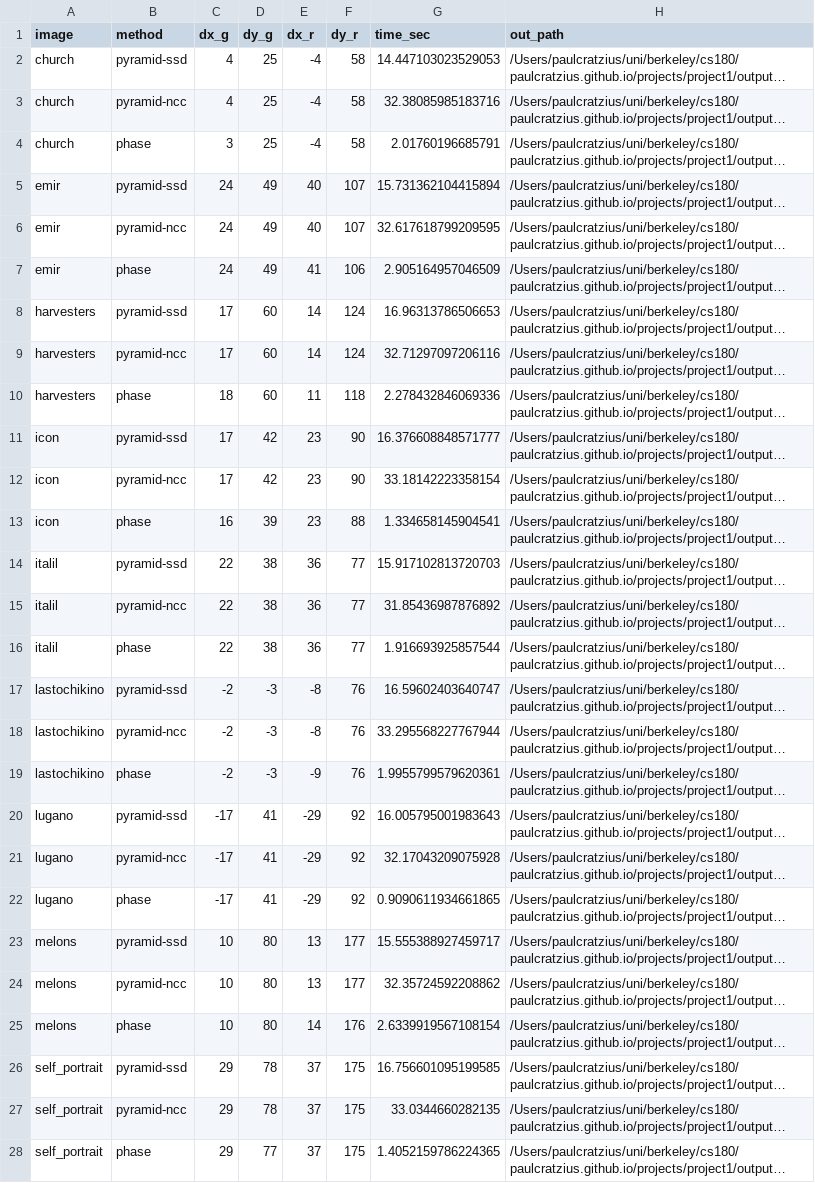
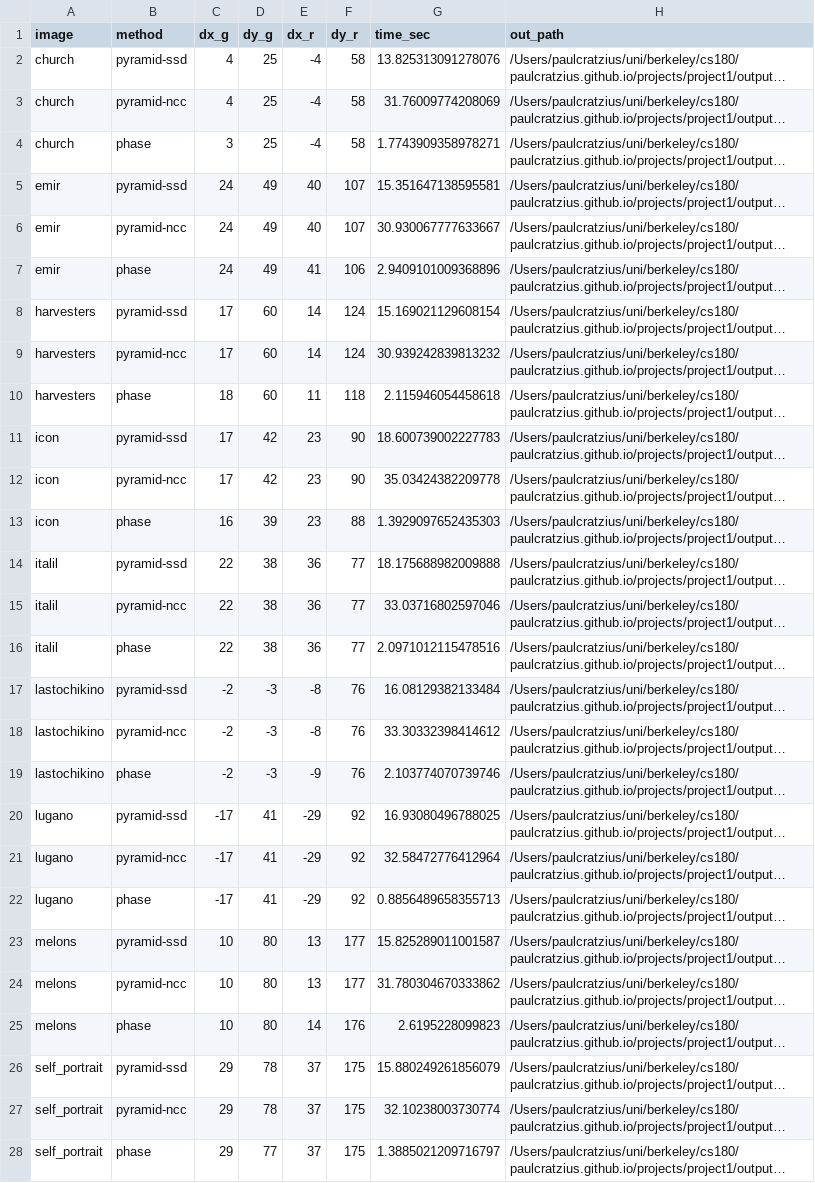
Before and after one commit to paulcratzius/paulcratzius.github.io, a CSV file: projects/project1/outputs/rgb_large/results.csv, drawn as a sheet; only a part is shown; long unchanged cells end in …; the diff covers the shown part only; the diff names each change by its address in the sheet, - before the commit and + after, or states it on an @@ line.

```diff
--- a/projects/project1/outputs/rgb_large/results.csv
+++ b/projects/project1/outputs/rgb_large/results.csv
-G2 (time_sec): 14.447103023529053
+G2 (time_sec): 13.825313091278076
-G3 (time_sec): 32.38085985183716
+G3 (time_sec): 31.76009774208069
-G4 (time_sec): 2.01760196685791
+G4 (time_sec): 1.7743909358978271
-G5 (time_sec): 15.731362104415894
+G5 (time_sec): 15.351647138595581
-G6 (time_sec): 32.617618799209595
+G6 (time_sec): 30.930067777633667
-G7 (time_sec): 2.905164957046509
+G7 (time_sec): 2.9409101009368896
-G8 (time_sec): 16.96313786506653
+G8 (time_sec): 15.169021129608154
-G9 (time_sec): 32.71297097206116
+G9 (time_sec): 30.939242839813232
-G10 (time_sec): 2.278432846069336
+G10 (time_sec): 2.115946054458618
-G11 (time_sec): 16.376608848571777
+G11 (time_sec): 18.600739002227783
-G12 (time_sec): 33.18142223358154
+G12 (time_sec): 35.03424382209778
-G13 (time_sec): 1.334658145904541
+G13 (time_sec): 1.3929097652435303
-G14 (time_sec): 15.917102813720703
+G14 (time_sec): 18.175688982009888
-G15 (time_sec): 31.85436987876892
+G15 (time_sec): 33.03716802597046
-G16 (time_sec): 1.916693925857544
+G16 (time_sec): 2.0971012115478516
-G17 (time_sec): 16.59602403640747
+G17 (time_sec): 16.08129382133484
-G18 (time_sec): 33.295568227767944
+G18 (time_sec): 33.30332398414612
-G19 (time_sec): 1.9955799579620361
+G19 (time_sec): 2.103774070739746
-G20 (time_sec): 16.005795001983643
+G20 (time_sec): 16.93080496788025
-G21 (time_sec): 32.17043209075928
+G21 (time_sec): 32.58472776412964
-G22 (time_sec): 0.9090611934661865
+G22 (time_sec): 0.8856489658355713
-G23 (time_sec): 15.555388927459717
+G23 (time_sec): 15.825289011001587
-G24 (time_sec): 32.35724592208862
+G24 (time_sec): 31.780304670333862
-G25 (time_sec): 2.6339919567108154
+G25 (time_sec): 2.6195228099823
-G26 (time_sec): 16.756601095199585
+G26 (time_sec): 15.880249261856079
-G27 (time_sec): 33.0344660282135
+G27 (time_sec): 32.10238003730774
-G28 (time_sec): 1.4052159786224365
+G28 (time_sec): 1.3885021209716797
```
Also changed, not shown: 6 edited cells elsewhere in this file, projects/project1/outputs/rgb_small/results.csv, 9 other files.
